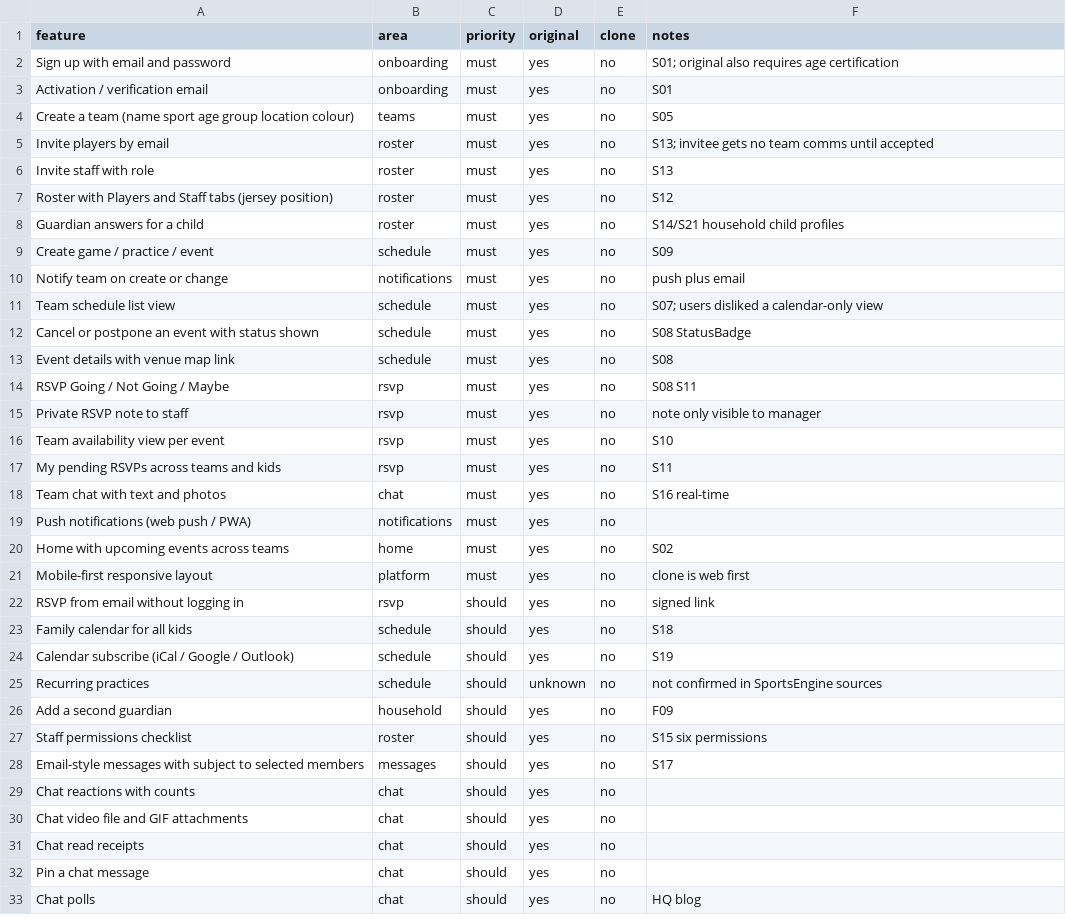
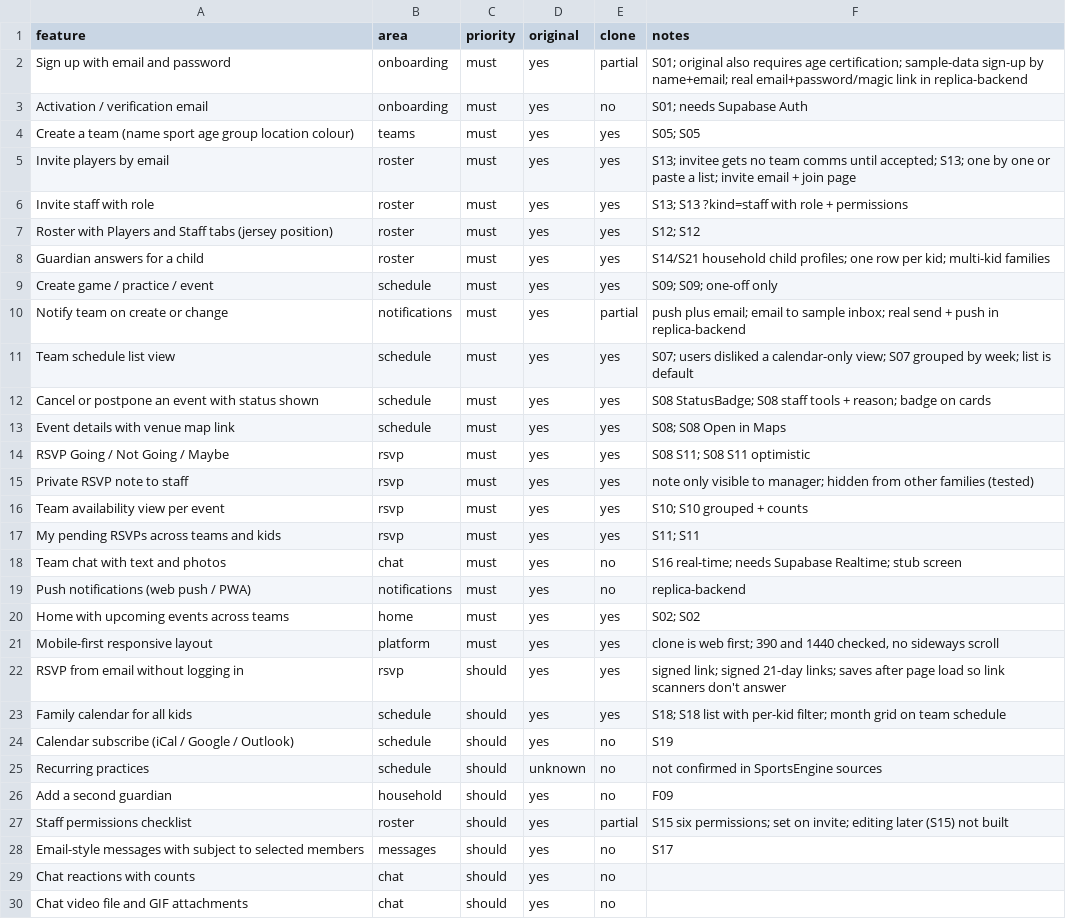
Before and after one commit to jinithemd/team-app, a CSV file: replica/features.csv, drawn as a sheet; only a part is shown; the shorter side is filled out with more unchanged rows; the diff covers the shown part only.

```diff
--- a/replica/features.csv
+++ b/replica/features.csv
@@ -1,24 +1,24 @@
 feature,area,priority,original,clone,notes
-Sign up with email and password,onboarding,must,yes,no,S01; original also requires age certification
-Activation / verification email,onboarding,must,yes,no,S01
-Create a team (name sport age group location colour),teams,must,yes,no,S05
-Invite players by email,roster,must,yes,no,S13; invitee gets no team comms until accepted
-Invite staff with role,roster,must,yes,no,S13
-Roster with Players and Staff tabs (jersey position),roster,must,yes,no,S12
-Guardian answers for a child,roster,must,yes,no,S14/S21 household child profiles
-Create game / practice / event,schedule,must,yes,no,S09
-Notify team on create or change,notifications,must,yes,no,push plus email
-Team schedule list view,schedule,must,yes,no,S07; users disliked a calendar-only view
-Cancel or postpone an event with status shown,schedule,must,yes,no,S08 StatusBadge
-Event details with venue map link,schedule,must,yes,no,S08
-RSVP Going / Not Going / Maybe,rsvp,must,yes,no,S08 S11
-Private RSVP note to staff,rsvp,must,yes,no,note only visible to manager
-Team availability view per event,rsvp,must,yes,no,S10
-My pending RSVPs across teams and kids,rsvp,must,yes,no,S11
-Team chat with text and photos,chat,must,yes,no,S16 real-time
-Push notifications (web push / PWA),notifications,must,yes,no,
-Home with upcoming events across teams,home,must,yes,no,S02
-Mobile-first responsive layout,platform,must,yes,no,clone is web first
-RSVP from email without logging in,rsvp,should,yes,no,signed link
-Family calendar for all kids,schedule,should,yes,no,S18
+Sign up with email and password,onboarding,must,yes,partial,S01; original also requires age certification; sample-data sign-up by name+email; real email+password/magic link in replica-backend
+Activation / verification email,onboarding,must,yes,no,S01; needs Supabase Auth
+Create a team (name sport age group location colour),teams,must,yes,yes,S05; S05
+Invite players by email,roster,must,yes,yes,S13; invitee gets no team comms until accepted; S13; one by one or paste a list; invite email + join page
+Invite staff with role,roster,must,yes,yes,S13; S13 ?kind=staff with role + permissions
+Roster with Players and Staff tabs (jersey position),roster,must,yes,yes,S12; S12
+Guardian answers for a child,roster,must,yes,yes,S14/S21 household child profiles; one row per kid; multi-kid families
+Create game / practice / event,schedule,must,yes,yes,S09; S09; one-off only
+Notify team on create or change,notifications,must,yes,partial,push plus email; email to sample inbox; real send + push in replica-backend
+Team schedule list view,schedule,must,yes,yes,S07; users disliked a calendar-only view; S07 grouped by week; list is default
+Cancel or postpone an event with status shown,schedule,must,yes,yes,S08 StatusBadge; S08 staff tools + reason; badge on cards
+Event details with venue map link,schedule,must,yes,yes,S08; S08 Open in Maps
+RSVP Going / Not Going / Maybe,rsvp,must,yes,yes,S08 S11; S08 S11 optimistic
+Private RSVP note to staff,rsvp,must,yes,yes,note only visible to manager; hidden from other families (tested)
+Team availability view per event,rsvp,must,yes,yes,S10; S10 grouped + counts
+My pending RSVPs across teams and kids,rsvp,must,yes,yes,S11; S11
+Team chat with text and photos,chat,must,yes,no,S16 real-time; needs Supabase Realtime; stub screen
+Push notifications (web push / PWA),notifications,must,yes,no,replica-backend
+Home with upcoming events across teams,home,must,yes,yes,S02; S02
+Mobile-first responsive layout,platform,must,yes,yes,"clone is web first; 390 and 1440 checked, no sideways scroll"
+RSVP from email without logging in,rsvp,should,yes,yes,signed link; signed 21-day links; saves after page load so link scanners don't answer
+Family calendar for all kids,schedule,should,yes,yes,S18; S18 list with per-kid filter; month grid on team schedule
 Calendar subscribe (iCal / Google / Outlook),schedule,should,yes,no,S19
@@ -26,3 +26,3 @@ Recurring practices,schedule,should,unknown,no,not confirmed in SportsEngine sou
 Add a second guardian,household,should,yes,no,F09
-Staff permissions checklist,roster,should,yes,no,S15 six permissions
+Staff permissions checklist,roster,should,yes,partial,S15 six permissions; set on invite; editing later (S15) not built
 Email-style messages with subject to selected members,messages,should,yes,no,S17
```
Also changed, not shown: 10 edited cells elsewhere in this file, 31 other files.
